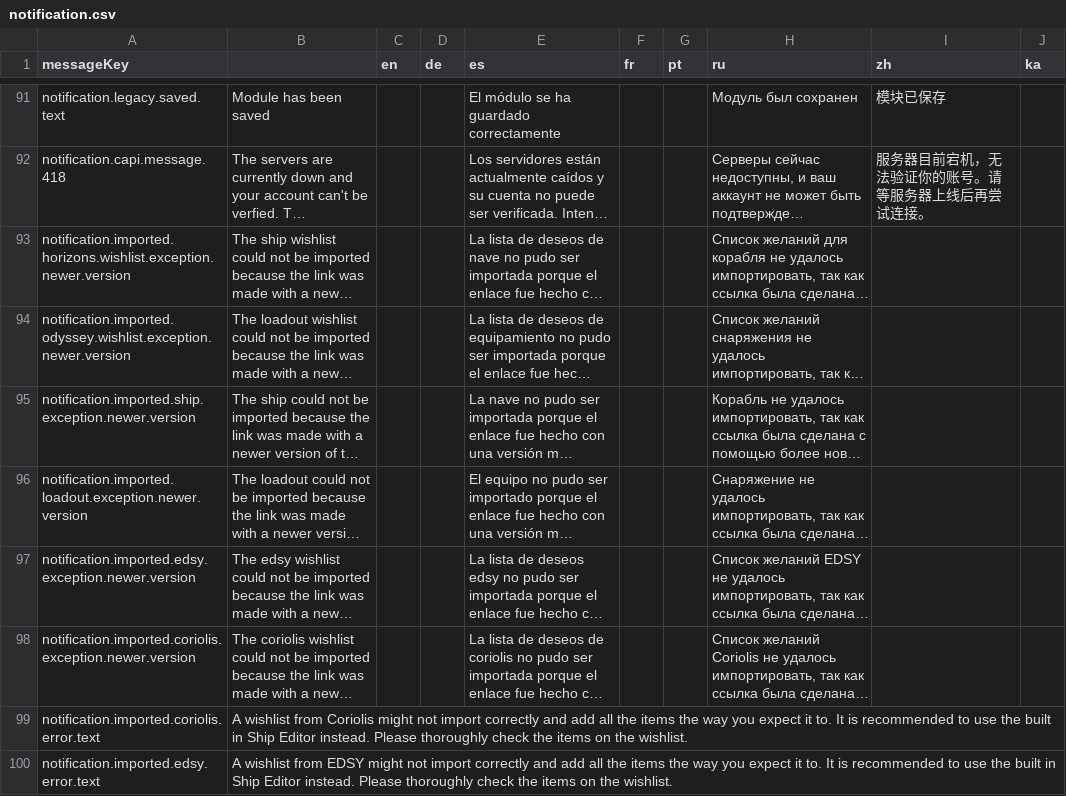
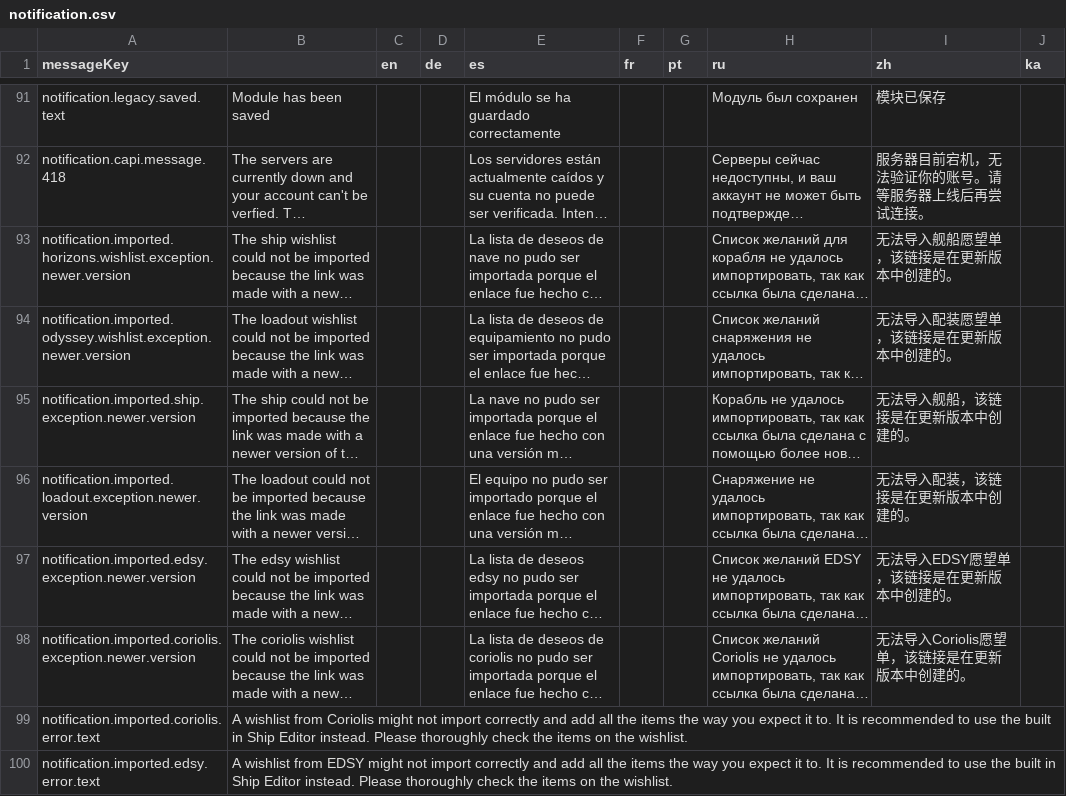
Before and after one commit to jixxed/ed-odyssey-materials-helper, a CSV file: application/src/main/resources/locale/notification.csv, drawn as a sheet; only a part is shown, gaps mark what is left out; long unchanged cells end in …; the diff names each change by its address in the sheet, - before the commit and + after, or states it on an @@ line.

```diff
--- a/application/src/main/resources/locale/notification.csv
+++ b/application/src/main/resources/locale/notification.csv
-I93 (zh): (empty)
+I93 (zh): 无法导入舰船愿望单，该链接是在更新版本中创建的。
-I94 (zh): (empty)
+I94 (zh): 无法导入配装愿望单，该链接是在更新版本中创建的。
-I95 (zh): (empty)
+I95 (zh): 无法导入舰船，该链接是在更新版本中创建的。
-I96 (zh): (empty)
+I96 (zh): 无法导入配装，该链接是在更新版本中创建的。
-I97 (zh): (empty)
+I97 (zh): 无法导入EDSY愿望单，该链接是在更新版本中创建的。
-I98 (zh): (empty)
+I98 (zh): 无法导入Coriolis愿望单，该链接是在更新版本中创建的。
```
Also changed, not shown: application/src/main/resources/locale/blueprint/horizons/description.csv, application/src/main/resources/locale/blueprint/horizons/names.csv, 25 other files.
